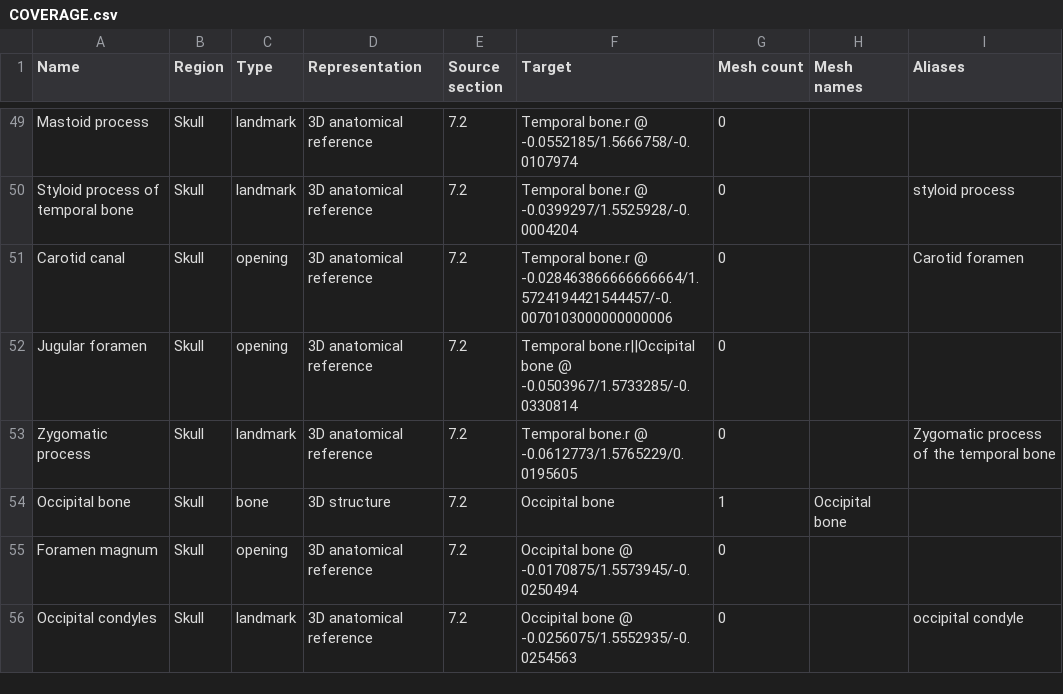
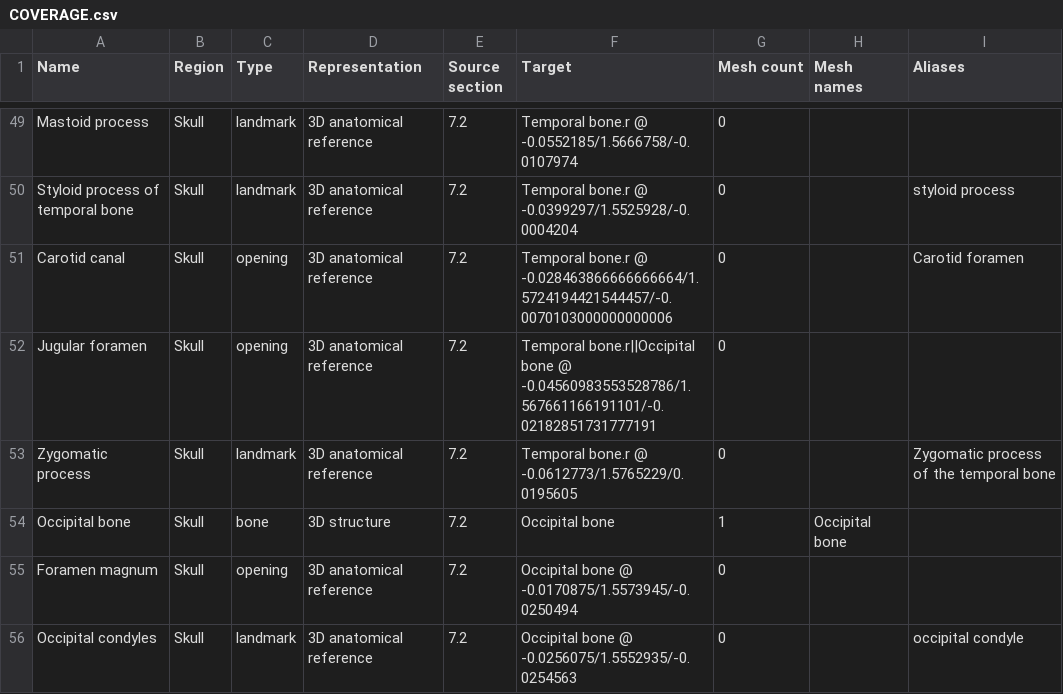
Before and after one commit to RorriMaesu/osteon-study, a CSV file: COVERAGE.csv, drawn as a sheet; only a part is shown, gaps mark what is left out; the diff covers the shown part only.

```diff
--- a/COVERAGE.csv
+++ b/COVERAGE.csv
@@ -51,3 +51,3 @@ Name,Region,Type,Representation,Source section,Target,Mesh count,Mesh names,Alia
 "Carotid canal","Skull","opening","3D anatomical reference","7.2","Temporal bone.r @ -0.028463866666666664/1.5724194421544457/-0.0070103000000000006","0","","Carotid foramen"
-"Jugular foramen","Skull","opening","3D anatomical reference","7.2","Temporal bone.r||Occipital bone @ -0.0503967/1.5733285/-0.0330814","0","",""
+"Jugular foramen","Skull","opening","3D anatomical reference","7.2","Temporal bone.r||Occipital bone @ -0.04560983553528786/1.567661166191101/-0.02182851731777191","0","",""
 "Zygomatic process","Skull","landmark","3D anatomical reference","7.2","Temporal bone.r @ -0.0612773/1.5765229/0.0195605","0","","Zygomatic process of the temporal bone"
```
Also changed, not shown: 26 edited cells elsewhere in this file, 34 other files.
